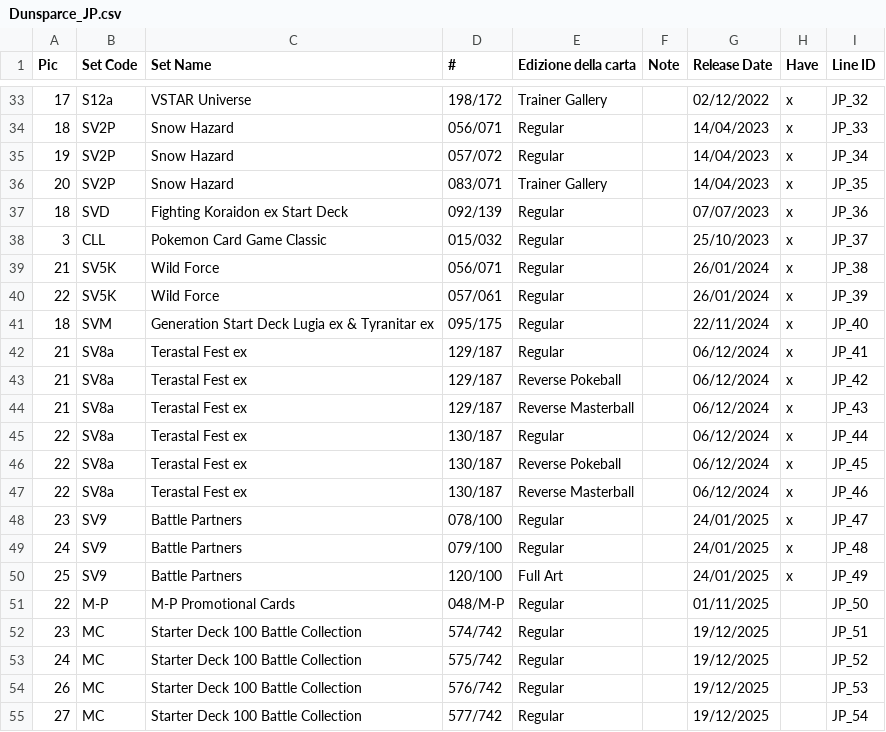
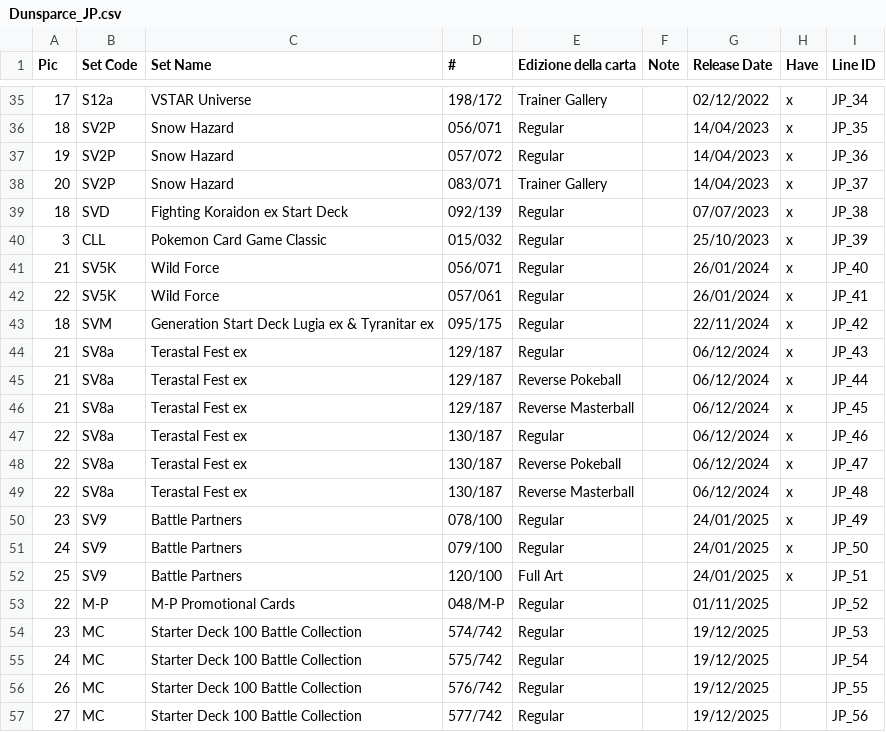
Before and after one commit to Simotorre/DunsparceWorld, a CSV file: csv/Dunsparce_JP.csv, drawn as a sheet; only a part is shown, gaps mark what is left out; addresses are those after the commit; the diff covers the shown part only; the diff names each change by its address in the sheet, - before the commit and + after, or states it on an @@ line.

```diff
--- a/csv/Dunsparce_JP.csv
+++ b/csv/Dunsparce_JP.csv
-I35 (Line ID): JP_32
+I35 (Line ID): JP_34
-I36 (Line ID): JP_33
+I36 (Line ID): JP_35
-I37 (Line ID): JP_34
+I37 (Line ID): JP_36
-I38 (Line ID): JP_35
+I38 (Line ID): JP_37
-I39 (Line ID): JP_36
+I39 (Line ID): JP_38
-I40 (Line ID): JP_37
+I40 (Line ID): JP_39
-I41 (Line ID): JP_38
+I41 (Line ID): JP_40
-I42 (Line ID): JP_39
+I42 (Line ID): JP_41
-I43 (Line ID): JP_40
+I43 (Line ID): JP_42
-I44 (Line ID): JP_41
+I44 (Line ID): JP_43
-I45 (Line ID): JP_42
+I45 (Line ID): JP_44
-I46 (Line ID): JP_43
+I46 (Line ID): JP_45
-I47 (Line ID): JP_44
+I47 (Line ID): JP_46
-I48 (Line ID): JP_45
+I48 (Line ID): JP_47
-I49 (Line ID): JP_46
+I49 (Line ID): JP_48
-I50 (Line ID): JP_47
+I50 (Line ID): JP_49
-I51 (Line ID): JP_48
+I51 (Line ID): JP_50
-I52 (Line ID): JP_49
+I52 (Line ID): JP_51
-I53 (Line ID): JP_50
+I53 (Line ID): JP_52
-I54 (Line ID): JP_51
+I54 (Line ID): JP_53
-I55 (Line ID): JP_52
+I55 (Line ID): JP_54
-I56 (Line ID): JP_53
+I56 (Line ID): JP_55
-I57 (Line ID): JP_54
+I57 (Line ID): JP_56
```
Also changed, not shown: 2 added rows and 23 edited cells elsewhere in this file.
